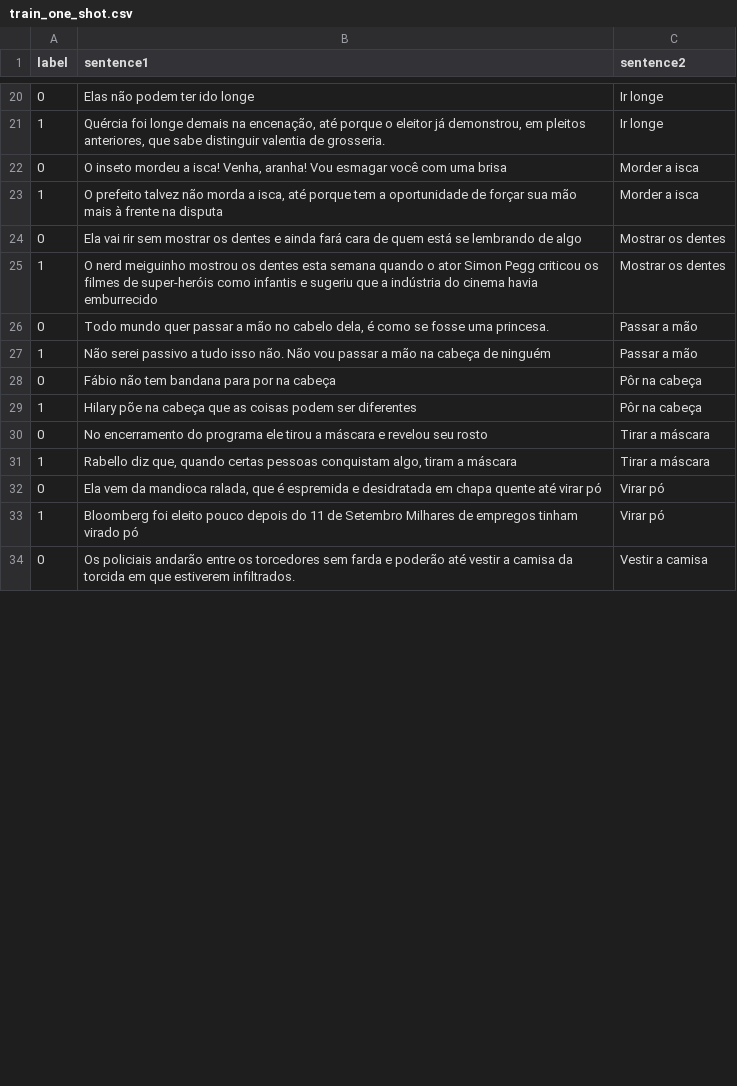
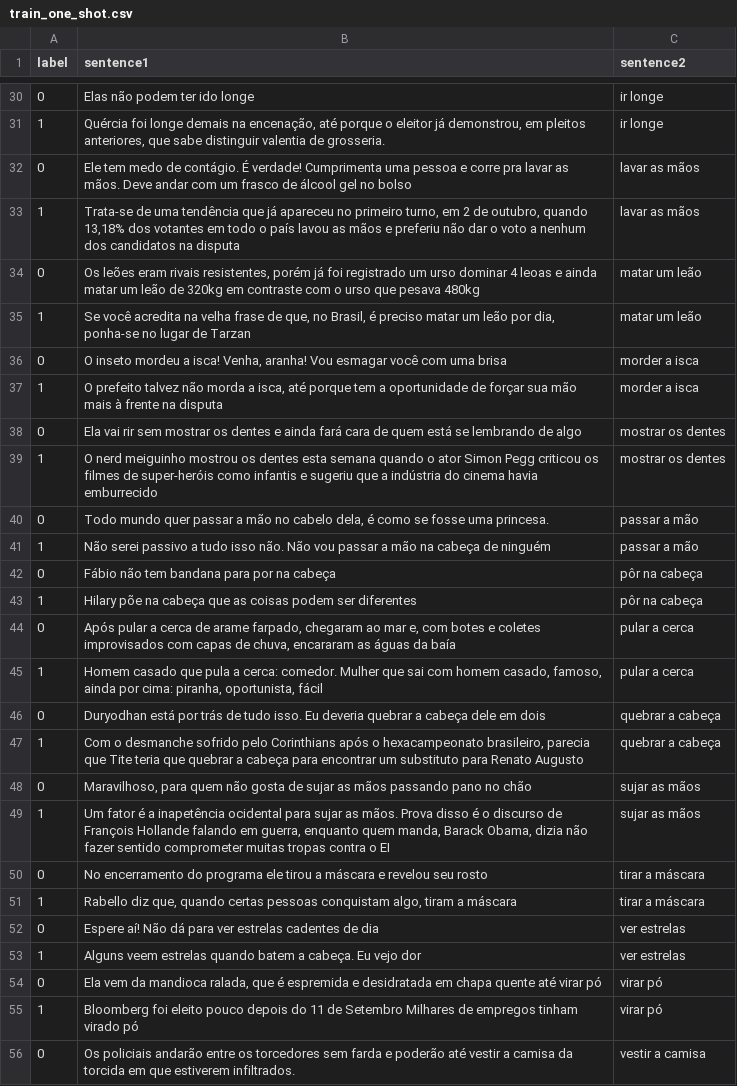
Before and after one commit to ProjetosPLN/ExpressoesMultipalavrasVerbais, a CSV file: dataset/train_one_shot.csv, drawn as a sheet; only a part is shown, gaps mark what is left out; the diff covers the shown part only.

Commit message:
feat: add new sentences to test and train sentences

```diff
--- a/dataset/train_one_shot.csv
+++ b/dataset/train_one_shot.csv
@@ -20,15 +30,27 @@ label,sentence1,sentence2
-0,Elas não podem ter ido longe,Ir longe
-1,"Quércia foi longe demais na encenação, até porque o eleitor já demonstrou, em pleitos anteriores, que sabe distinguir valentia de grosseria.",Ir longe
-0,"O inseto mordeu a isca! Venha, aranha! Vou esmagar você com uma brisa",Morder a isca
-1,"O prefeito talvez não morda a isca, até porque tem a oportunidade de forçar sua mão mais à frente na disputa",Morder a isca
-0,Ela vai rir sem mostrar os dentes e ainda fará cara de quem está se lembrando de algo,Mostrar os dentes
-1,O nerd meiguinho mostrou os dentes esta semana quando o ator Simon Pegg criticou os filmes de super-heróis como infantis e sugeriu que a indústria do cinema havia emburrecido,Mostrar os dentes
-0,"Todo mundo quer passar a mão no cabelo dela, é como se fosse uma princesa.",Passar a mão
-1,Não serei passivo a tudo isso não. Não vou passar a mão na cabeça de ninguém,Passar a mão
-0,Fábio não tem bandana para por na cabeça,Pôr na cabeça
-1,Hilary põe na cabeça que as coisas podem ser diferentes,Pôr na cabeça
-0,No encerramento do programa ele tirou a máscara e revelou seu rosto,Tirar a máscara
-1,"Rabello diz que, quando certas pessoas conquistam algo, tiram a máscara",Tirar a máscara
-0,"Ela vem da mandioca ralada, que é espremida e desidratada em chapa quente até virar pó",Virar pó
-1,Bloomberg foi eleito pouco depois do 11 de Setembro Milhares de empregos tinham virado pó,Virar pó
-0,Os policiais andarão entre os torcedores sem farda e poderão até vestir a camisa da torcida em que estiverem infiltrados.,Vestir a camisa
+0,Elas não podem ter ido longe,ir longe
+1,"Quércia foi longe demais na encenação, até porque o eleitor já demonstrou, em pleitos anteriores, que sabe distinguir valentia de grosseria.",ir longe
+0,Ele tem medo de contágio. É verdade! Cumprimenta uma pessoa e corre pra lavar as mãos. Deve andar com um frasco de álcool gel no bolso,lavar as mãos
+1,"Trata-se de uma tendência que já apareceu no primeiro turno, em 2 de outubro, quando 13,18% dos votantes em todo o país lavou as mãos e preferiu não dar o voto a nenhum dos candidatos na disputa",lavar as mãos
+0,"Os leões eram rivais resistentes, porém já foi registrado um urso dominar 4 leoas e ainda matar um leão de 320kg em contraste com o urso que pesava 480kg",matar um leão
+1,"Se você acredita na velha frase de que, no Brasil, é preciso matar um leão por dia, ponha-se no lugar de Tarzan",matar um leão
+0,"O inseto mordeu a isca! Venha, aranha! Vou esmagar você com uma brisa",morder a isca
+1,"O prefeito talvez não morda a isca, até porque tem a oportunidade de forçar sua mão mais à frente na disputa",morder a isca
+0,Ela vai rir sem mostrar os dentes e ainda fará cara de quem está se lembrando de algo,mostrar os dentes
+1,O nerd meiguinho mostrou os dentes esta semana quando o ator Simon Pegg criticou os filmes de super-heróis como infantis e sugeriu que a indústria do cinema havia emburrecido,mostrar os dentes
+0,"Todo mundo quer passar a mão no cabelo dela, é como se fosse uma princesa.",passar a mão
+1,Não serei passivo a tudo isso não. Não vou passar a mão na cabeça de ninguém,passar a mão
+0,Fábio não tem bandana para por na cabeça,pôr na cabeça
+1,Hilary põe na cabeça que as coisas podem ser diferentes,pôr na cabeça
+0,"Após pular a cerca de arame farpado, chegaram ao mar e, com botes e coletes improvisados com capas de chuva, encararam as águas da baía",pular a cerca
+1,"Homem casado que pula a cerca: comedor. Mulher que sai com homem casado, famoso, ainda por cima: piranha, oportunista, fácil",pular a cerca
+0,Duryodhan está por trás de tudo isso. Eu deveria quebrar a cabeça dele em dois,quebrar a cabeça
+1,"Com o desmanche sofrido pelo Corinthians após o hexacampeonato brasileiro, parecia que Tite teria que quebrar a cabeça para encontrar um substituto para Renato Augusto",quebrar a cabeça
+0,"Maravilhoso, para quem não gosta de sujar as mãos passando pano no chão",sujar as mãos
+1,"Um fator é a inapetência ocidental para sujar as mãos. Prova disso é o discurso de François Hollande falando em guerra, enquanto quem manda, Barack Obama, dizia não fazer sentido comprometer muitas tropas contra o EI",sujar as mãos
+0,No encerramento do programa ele tirou a máscara e revelou seu rosto,tirar a máscara
+1,"Rabello diz que, quando certas pessoas conquistam algo, tiram a máscara",tirar a máscara
+0,Espere aí! Não dá para ver estrelas cadentes de dia,ver estrelas
+1,Alguns veem estrelas quando batem a cabeça. Eu vejo dor,ver estrelas
+0,"Ela vem da mandioca ralada, que é espremida e desidratada em chapa quente até virar pó",virar pó
+1,Bloomberg foi eleito pouco depois do 11 de Setembro Milhares de empregos tinham virado pó,virar pó
+0,Os policiais andarão entre os torcedores sem farda e poderão até vestir a camisa da torcida em que estiverem infiltrados.,vestir a camisa
```
Also changed, not shown: 12 added rows and 19 edited cells elsewhere in this file, 2 other files.
